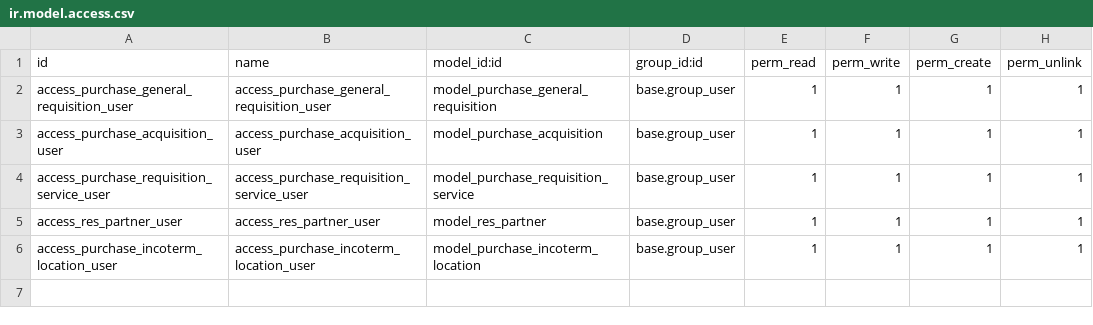
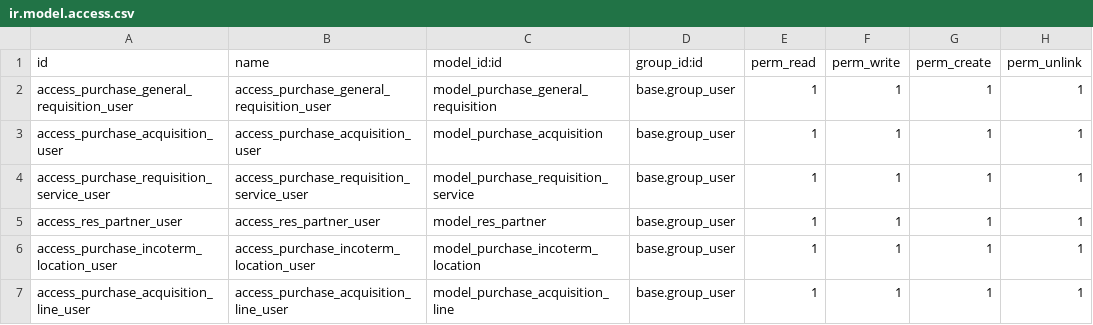
Before and after one commit to project-dev-estevez/erp-estevez-docker, a CSV file: custom_addons/purchase_estevez/security/ir.model.access.csv, drawn as a sheet; the diff names each change by its address in the sheet, - before the commit and + after, or states it on an @@ line.

```diff
--- a/custom_addons/purchase_estevez/security/ir.model.access.csv
+++ b/custom_addons/purchase_estevez/security/ir.model.access.csv
+row 7: access_purchase_acquisition_line_user | access_purchase_acquisition_line_user | model_purchase_acquisition_line | base.group_user | 1 | 1 | 1 | 1
```
Also changed, not shown: 5 other files.
